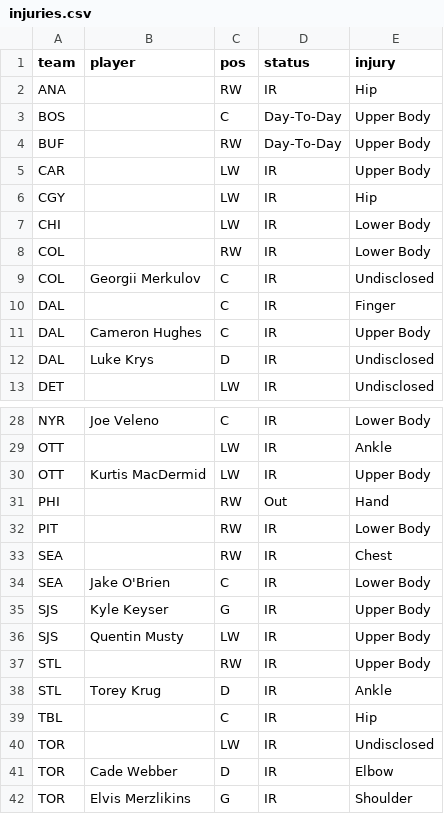
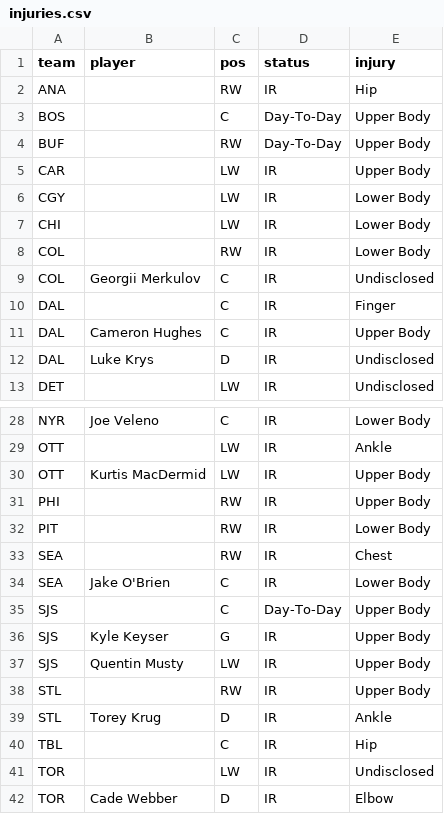
Before and after one commit to marekdoucet/pool-survivor, a CSV file: data/injuries.csv, drawn as a sheet; only a part is shown, gaps mark what is left out; the shorter side is filled out with more unchanged rows.

```diff
--- a/data/injuries.csv
+++ b/data/injuries.csv
@@ -5,3 +5,3 @@ BUF,,RW,Day-To-Day,Upper Body
 CAR,,LW,IR,Upper Body
-CGY,,LW,IR,Hip
+CGY,,LW,IR,Lower Body
 CHI,,LW,IR,Lower Body
@@ -30,3 +30,3 @@ OTT,,LW,IR,Ankle
 OTT,Kurtis MacDermid,LW,IR,Upper Body
-PHI,,RW,Out,Hand
+PHI,,RW,IR,Upper Body
 PIT,,RW,IR,Lower Body
@@ -34,2 +34,3 @@ SEA,,RW,IR,Chest
 SEA,Jake O'Brien,C,IR,Lower Body
+SJS,,C,Day-To-Day,Upper Body
 SJS,Kyle Keyser,G,IR,Upper Body
```
Also changed, not shown: data/goalies.csv, data/schedule.csv, 7 other files.
